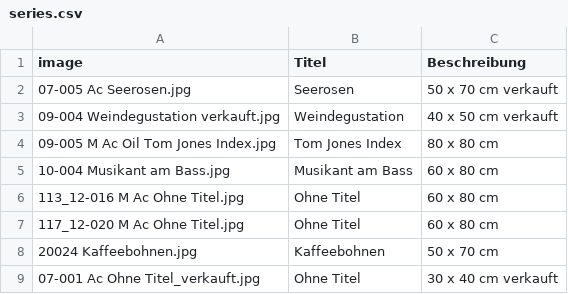
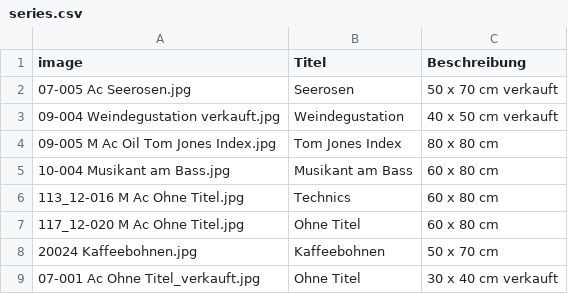
Before and after one commit to saskoart/saskoart.github.io, a CSV file: public/data/Mixed_Media/series.csv, drawn as a sheet.

```diff
--- a/public/data/Mixed_Media/series.csv
+++ b/public/data/Mixed_Media/series.csv
@@ -5,3 +5,3 @@ image,Titel,Beschreibung
 10-004 Musikant am Bass.jpg,Musikant am Bass,60 x 80 cm
-113_12-016 M Ac Ohne Titel.jpg,Ohne Titel,60 x 80 cm
+113_12-016 M Ac Ohne Titel.jpg,Technics,60 x 80 cm
 117_12-020 M Ac Ohne Titel.jpg,Ohne Titel,60 x 80 cm
```
Also changed, not shown: 1 other file.
